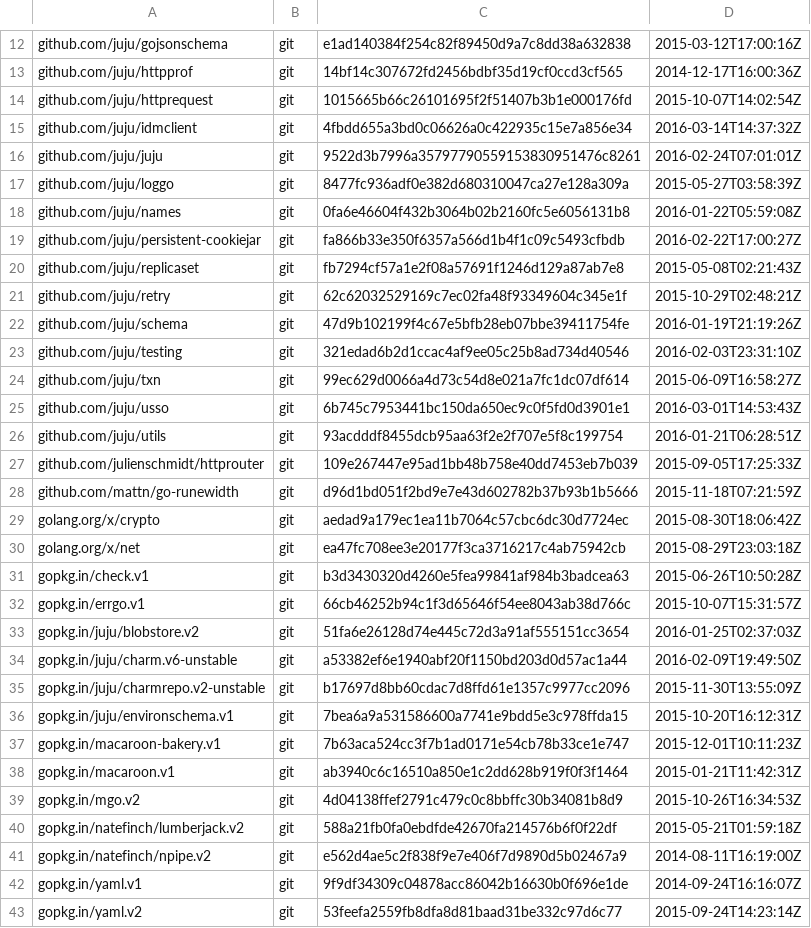
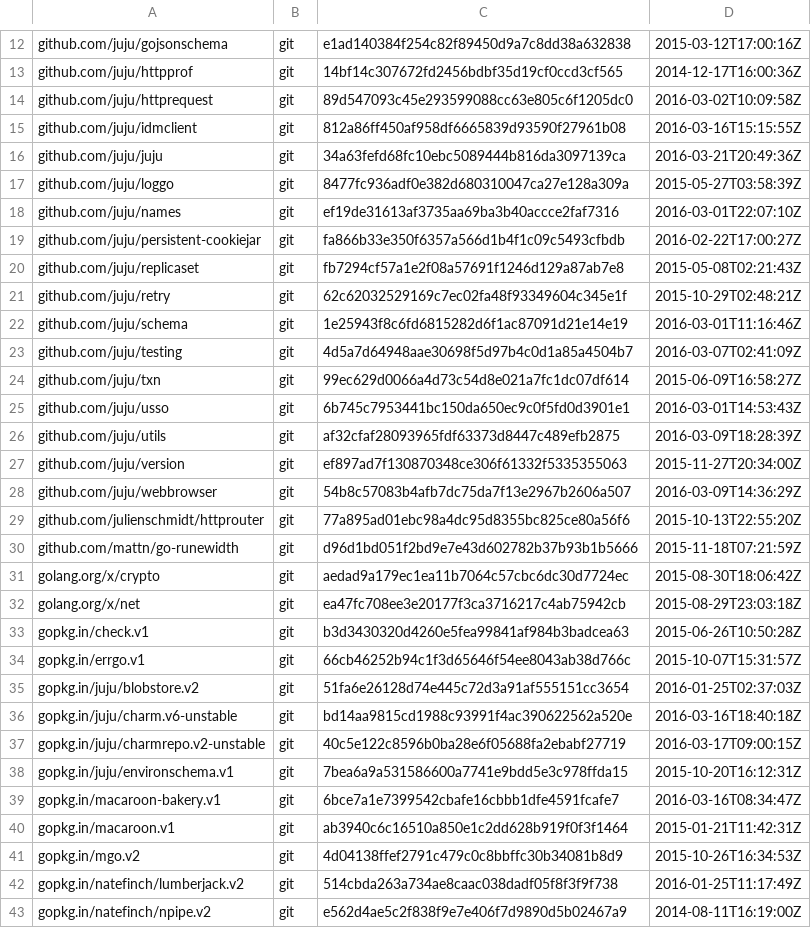
Before and after one commit to juju/romulus, a TSV file: dependencies.tsv, drawn as a sheet; only a part is shown, gaps mark what is left out; the shorter side is filled out with more unchanged rows; the diff covers the shown part only.

Commit message:
all: make use of JujuComandBase and ModelCommand in core to simplify creating of httpbakery.Client with cookie jar

```diff
--- a/dependencies.tsv
+++ b/dependencies.tsv
@@ -13,7 +13,7 @@ github.com/juju/gojsonschema	git	e1ad140384f254c82f89450d9a7c8dd38a632838	2015-0
 github.com/juju/httpprof	git	14bf14c307672fd2456bdbf35d19cf0ccd3cf565	2014-12-17T16:00:36Z
-github.com/juju/httprequest	git	1015665b66c26101695f2f51407b3b1e000176fd	2015-10-07T14:02:54Z
-github.com/juju/idmclient	git	4fbdd655a3bd0c06626a0c422935c15e7a856e34	2016-03-14T14:37:32Z
-github.com/juju/juju	git	9522d3b7996a35797790559153830951476c8261	2016-02-24T07:01:01Z
+github.com/juju/httprequest	git	89d547093c45e293599088cc63e805c6f1205dc0	2016-03-02T10:09:58Z
+github.com/juju/idmclient	git	812a86ff450af958df6665839d93590f27961b08	2016-03-16T15:15:55Z
+github.com/juju/juju	git	34a63fefd68fc10ebc5089444b816da3097139ca	2016-03-21T20:49:36Z
 github.com/juju/loggo	git	8477fc936adf0e382d680310047ca27e128a309a	2015-05-27T03:58:39Z
-github.com/juju/names	git	0fa6e46604f432b3064b02b2160fc5e6056131b8	2016-01-22T05:59:08Z
+github.com/juju/names	git	ef19de31613af3735aa69ba3b40accce2faf7316	2016-03-01T22:07:10Z
 github.com/juju/persistent-cookiejar	git	fa866b33e350f6357a566d1b4f1c09c5493cfbdb	2016-02-22T17:00:27Z
@@ -21,8 +21,10 @@ github.com/juju/replicaset	git	fb7294cf57a1e2f08a57691f1246d129a87ab7e8	2015-05-
 github.com/juju/retry	git	62c62032529169c7ec02fa48f93349604c345e1f	2015-10-29T02:48:21Z
-github.com/juju/schema	git	47d9b102199f4c67e5bfb28eb07bbe39411754fe	2016-01-19T21:19:26Z
-github.com/juju/testing	git	321edad6b2d1ccac4af9ee05c25b8ad734d40546	2016-02-03T23:31:10Z
+github.com/juju/schema	git	1e25943f8c6fd6815282d6f1ac87091d21e14e19	2016-03-01T11:16:46Z
+github.com/juju/testing	git	4d5a7d64948aae30698f5d97b4c0d1a85a4504b7	2016-03-07T02:41:09Z
 github.com/juju/txn	git	99ec629d0066a4d73c54d8e021a7fc1dc07df614	2015-06-09T16:58:27Z
 github.com/juju/usso	git	6b745c7953441bc150da650ec9c0f5fd0d3901e1	2016-03-01T14:53:43Z
-github.com/juju/utils	git	93acdddf8455dcb95aa63f2e2f707e5f8c199754	2016-01-21T06:28:51Z
-github.com/julienschmidt/httprouter	git	109e267447e95ad1bb48b758e40dd7453eb7b039	2015-09-05T17:25:33Z
+github.com/juju/utils	git	af32cfaf28093965fdf63373d8447c489efb2875	2016-03-09T18:28:39Z
+github.com/juju/version	git	ef897ad7f130870348ce306f61332f5335355063	2015-11-27T20:34:00Z
+github.com/juju/webbrowser	git	54b8c57083b4afb7dc75da7f13e2967b2606a507	2016-03-09T14:36:29Z
+github.com/julienschmidt/httprouter	git	77a895ad01ebc98a4dc95d8355bc825ce80a56f6	2015-10-13T22:55:20Z
 github.com/mattn/go-runewidth	git	d96d1bd051f2bd9e7e43d602782b37b93b1b5666	2015-11-18T07:21:59Z
@@ -33,9 +35,9 @@ gopkg.in/errgo.v1	git	66cb46252b94c1f3d65646f54ee8043ab38d766c	2015-10-07T15:31:
 gopkg.in/juju/blobstore.v2	git	51fa6e26128d74e445c72d3a91af555151cc3654	2016-01-25T02:37:03Z
-gopkg.in/juju/charm.v6-unstable	git	a53382ef6e1940abf20f1150bd203d0d57ac1a44	2016-02-09T19:49:50Z
-gopkg.in/juju/charmrepo.v2-unstable	git	b17697d8bb60cdac7d8ffd61e1357c9977cc2096	2015-11-30T13:55:09Z
+gopkg.in/juju/charm.v6-unstable	git	bd14aa9815cd1988c93991f4ac390622562a520e	2016-03-16T18:40:18Z
+gopkg.in/juju/charmrepo.v2-unstable	git	40c5e122c8596b0ba28e6f05688fa2ebabf27719	2016-03-17T09:00:15Z
 gopkg.in/juju/environschema.v1	git	7bea6a9a531586600a7741e9bdd5e3c978ffda15	2015-10-20T16:12:31Z
-gopkg.in/macaroon-bakery.v1	git	7b63aca524cc3f7b1ad0171e54cb78b33ce1e747	2015-12-01T10:11:23Z
+gopkg.in/macaroon-bakery.v1	git	6bce7a1e7399542cbafe16cbbb1dfe4591fcafe7	2016-03-16T08:34:47Z
 gopkg.in/macaroon.v1	git	ab3940c6c16510a850e1c2dd628b919f0f3f1464	2015-01-21T11:42:31Z
 gopkg.in/mgo.v2	git	4d04138ffef2791c479c0c8bbffc30b34081b8d9	2015-10-26T16:34:53Z
-gopkg.in/natefinch/lumberjack.v2	git	588a21fb0fa0ebdfde42670fa214576b6f0f22df	2015-05-21T01:59:18Z
+gopkg.in/natefinch/lumberjack.v2	git	514cbda263a734ae8caac038dadf05f8f3f9f738	2016-01-25T11:17:49Z
 gopkg.in/natefinch/npipe.v2	git	e562d4ae5c2f838f9e7e406f7d9890d5b02467a9	2014-08-11T16:19:00Z
```
Also changed, not shown: 4 edited cells elsewhere in this file, 14 other files.
